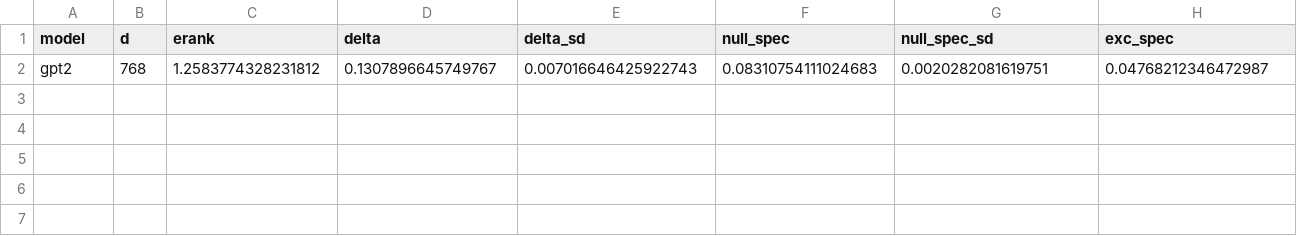
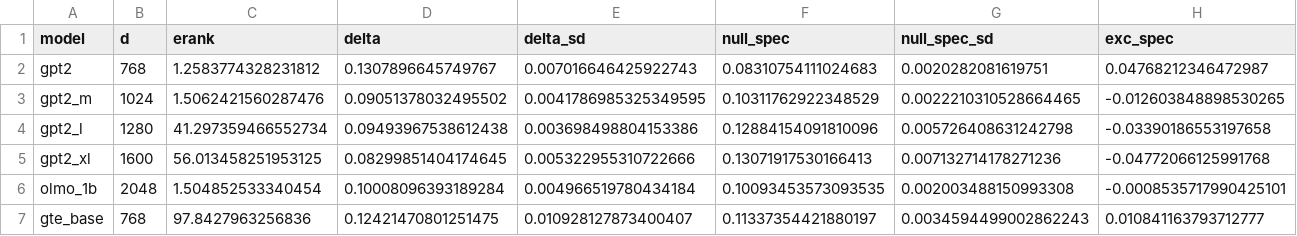
Before and after one commit to javierrodenas/NeurIPS-2026_rush_e, a CSV file: rebuttal/results/exp18b_text_anisotropy.csv, drawn as a sheet; only a part is shown; rows hold the shown columns only; the diff names each change by its address in the sheet, - before the commit and + after, or states it on an @@ line.

```diff
--- a/rebuttal/results/exp18b_text_anisotropy.csv
+++ b/rebuttal/results/exp18b_text_anisotropy.csv
+row 3: gpt2_m | 1024 | 1.5062421560287476 | 0.09051378032495502 | 0.0041786985325349595 | 0.10311762922348529 | 0.0022210310528664465 | -0.012603848898530265
+row 4: gpt2_l | 1280 | 41.297359466552734 | 0.09493967538612438 | 0.003698498804153386 | 0.12884154091810096 | 0.005726408631242798 | -0.03390186553197658
+row 5: gpt2_xl | 1600 | 56.013458251953125 | 0.08299851404174645 | 0.005322955310722666 | 0.13071917530166413 | 0.007132714178271236 | -0.04772066125991768
+row 6: olmo_1b | 2048 | 1.504852533340454 | 0.10008096393189284 | 0.004966519780434184 | 0.10093453573093535 | 0.002003488150993308 | -0.0008535717990425101
+row 7: gte_base | 768 | 97.8427963256836 | 0.12421470801251475 | 0.010928127873400407 | 0.11337354421880197 | 0.0034594499002862243 | 0.010841163793712777
```
Also changed, not shown: 1 other file.
